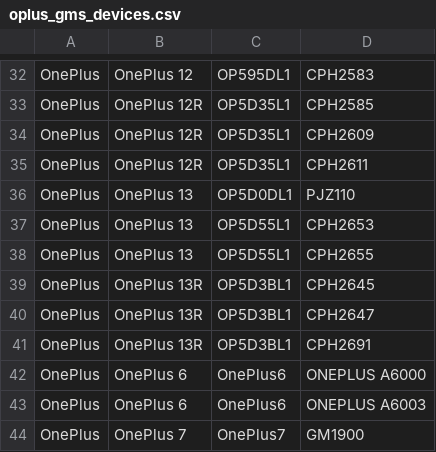
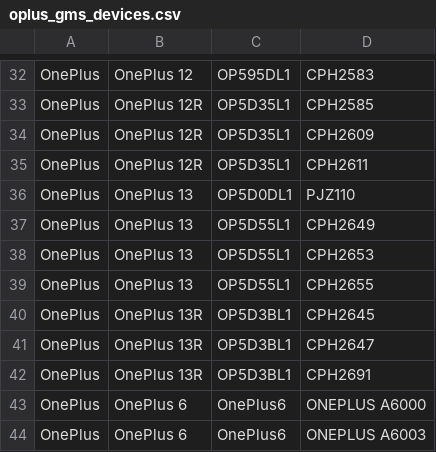
Before and after one commit to Soar1989/get_android_data, a CSV file: data/oplus_gms_devices.csv, drawn as a sheet; only a part is shown, gaps mark what is left out; the shorter side is filled out with more unchanged rows; the diff names each change by its address in the sheet, - before the commit and + after, or states it on an @@ line.

```diff
--- a/data/oplus_gms_devices.csv
+++ b/data/oplus_gms_devices.csv
+row 37: OnePlus | OnePlus 13 | OP5D55L1 | CPH2649
```
Also changed, not shown: data/mi_gms_devices.csv.
